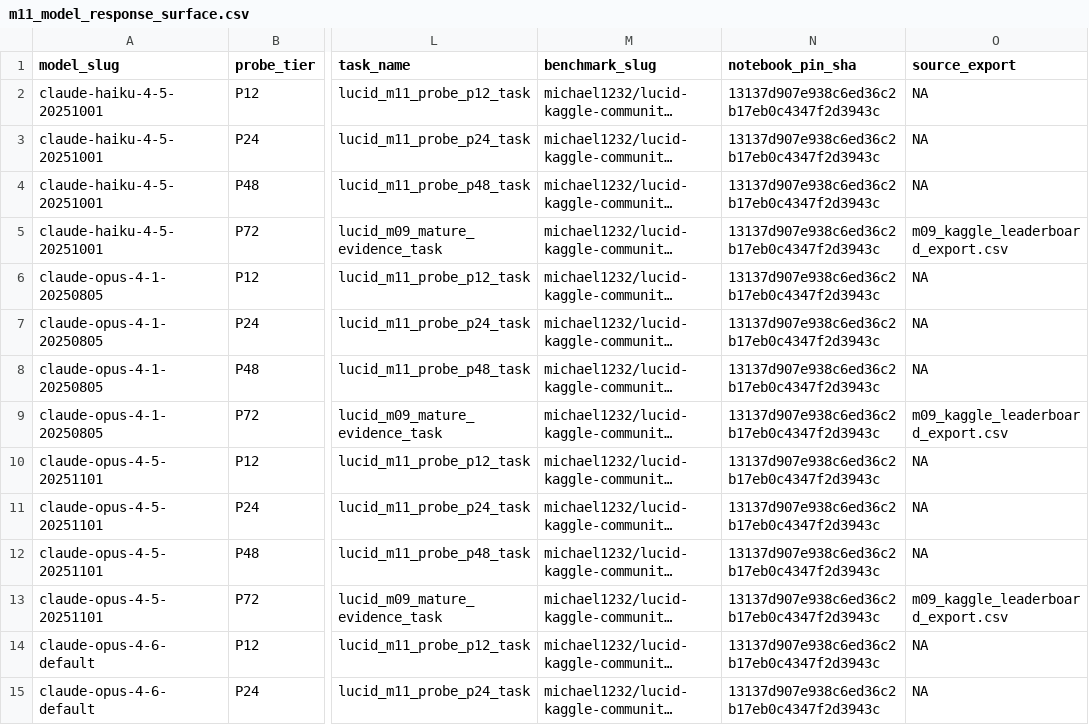
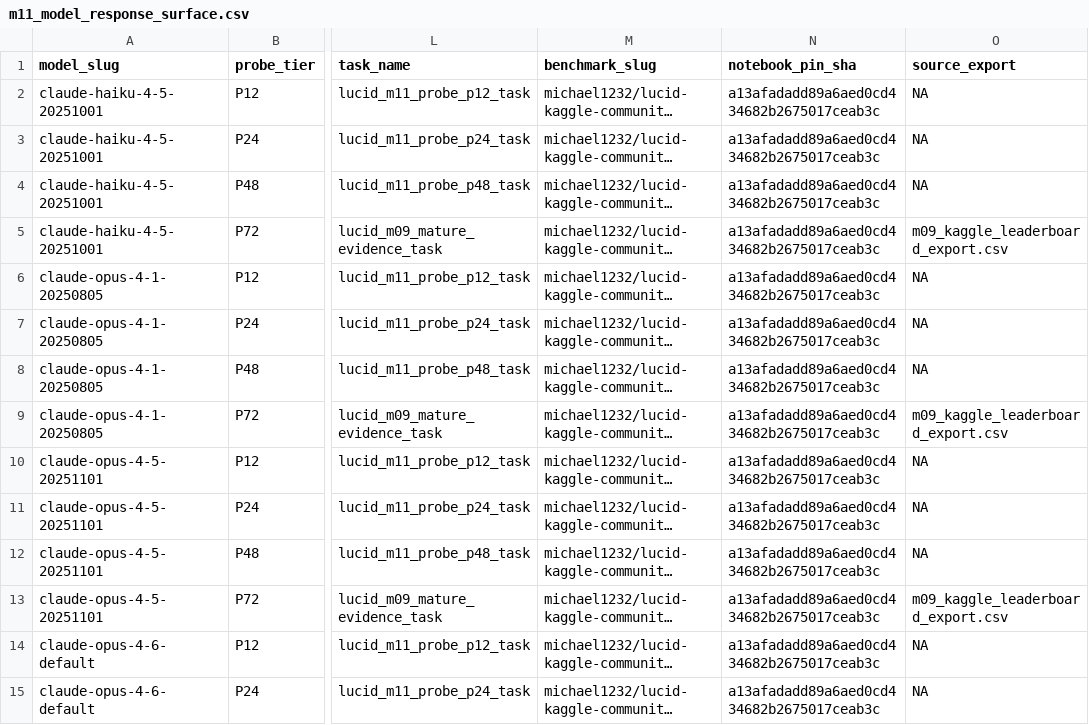
Before and after one commit to m-cahill/lucid, a CSV file: docs/milestones/M11/artifacts/m11_model_response_surface.csv, drawn as a sheet; only a part is shown, gaps mark what is left out; long unchanged cells end in …; the diff covers the shown part only; the diff names each change by its address in the sheet, - before the commit and + after, or states it on an @@ line.

```diff
--- a/docs/milestones/M11/artifacts/m11_model_response_surface.csv
+++ b/docs/milestones/M11/artifacts/m11_model_response_surface.csv
-N2:N15 (notebook_pin_sha): 13137d907e938c6ed36c2b17eb0c4347f2d3943c
+N2:N15 (notebook_pin_sha): a13afadadd89a6aed0cd434682b2675017ceab3c
```
Also changed, not shown: 118 edited cells elsewhere in this file, 8 other files.
